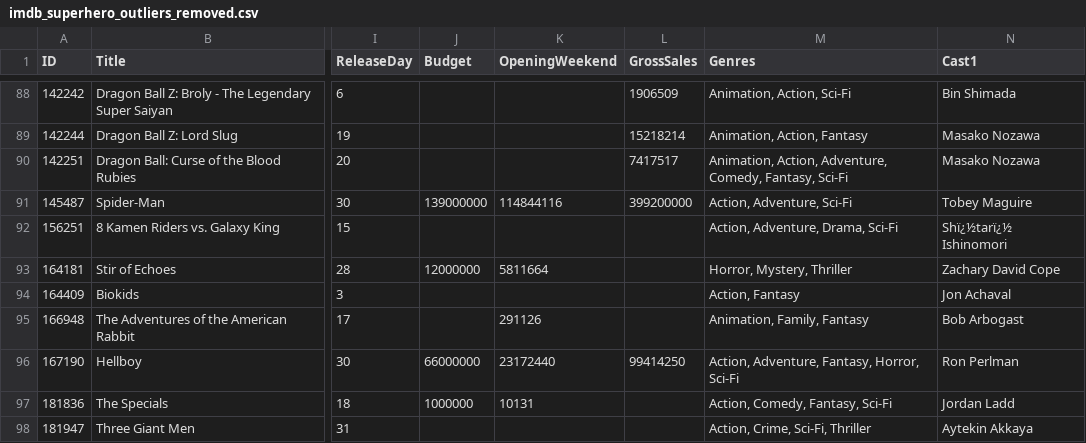
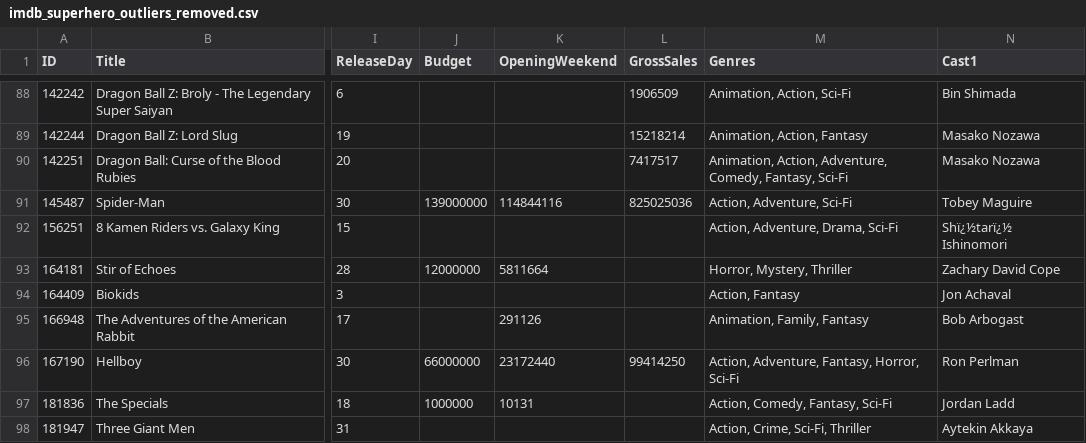
Before and after one commit to HoangNamDo/DA_320, a CSV file: imdb_superhero_outliers_removed.csv, drawn as a sheet; only a part is shown, gaps mark what is left out; the diff names each change by its address in the sheet, - before the commit and + after, or states it on an @@ line.

Commit message:
Update imdb_superhero_outliers_removed.csv

```diff
--- a/imdb_superhero_outliers_removed.csv
+++ b/imdb_superhero_outliers_removed.csv
-L91 (GrossSales): 399200000
+L91 (GrossSales): 825025036
```
